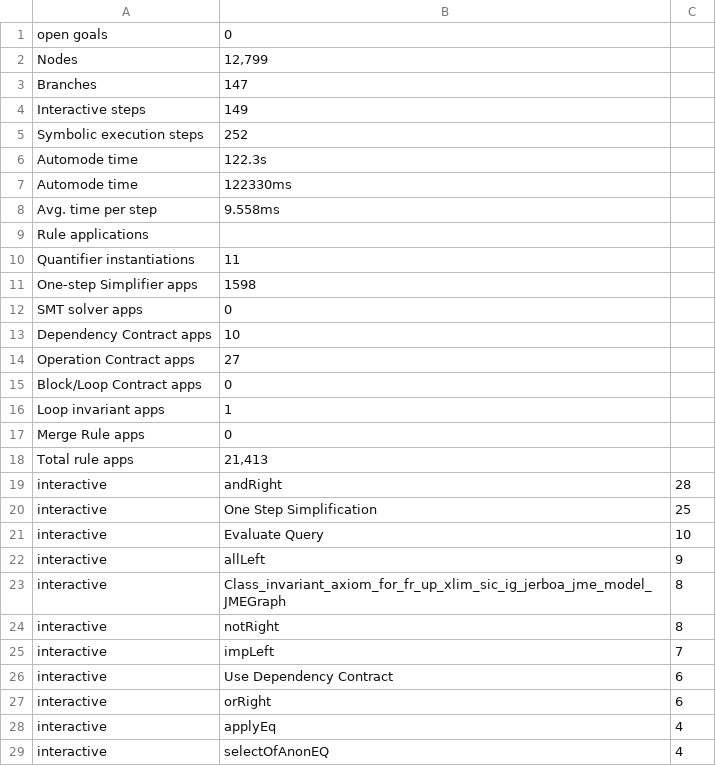
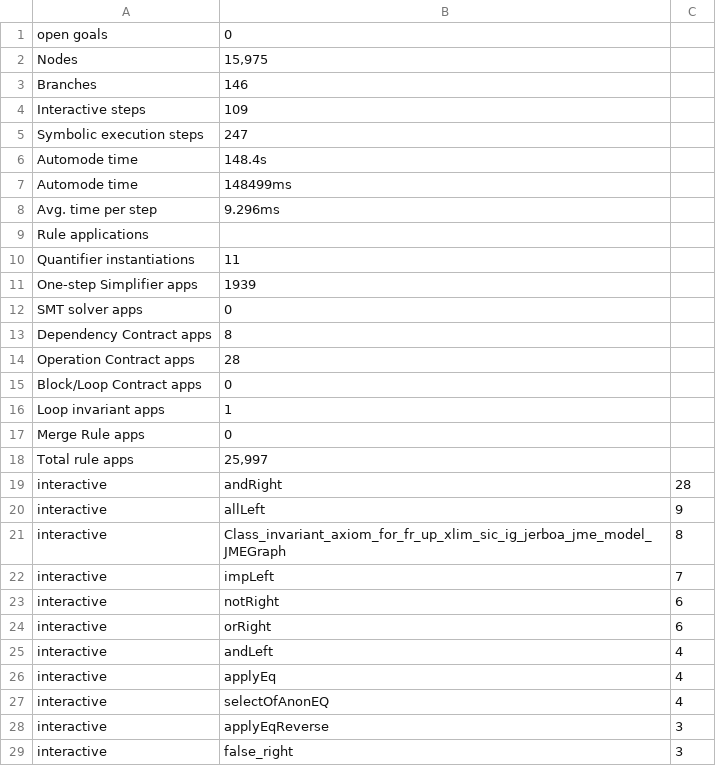
Before and after one commit to FliegendeWurst/Jerboa-KeY-case-study, a CSV file: verifDimensionGraphArcs.csv, drawn as a sheet; only a part is shown; the shorter side is filled out with more unchanged rows; the diff covers the shown part only.

```diff
--- a/verifDimensionGraphArcs.csv
+++ b/verifDimensionGraphArcs.csv
@@ -1,15 +1,15 @@
 open goals;0
-Nodes;12,799
-Branches;147
-Interactive steps;149
-Symbolic execution steps;252
-Automode time;122.3s
-Automode time;122330ms
-Avg. time per step;9.558ms
+Nodes;15,975
+Branches;146
+Interactive steps;109
+Symbolic execution steps;247
+Automode time;148.4s
+Automode time;148499ms
+Avg. time per step;9.296ms
 Rule applications
 Quantifier instantiations;11
-One-step Simplifier apps;1598
+One-step Simplifier apps;1939
 SMT solver apps;0
-Dependency Contract apps;10
-Operation Contract apps;27
+Dependency Contract apps;8
+Operation Contract apps;28
 Block/Loop Contract apps;0
@@ -17,12 +17,10 @@ Loop invariant apps;1
 Merge Rule apps;0
-Total rule apps;21,413
+Total rule apps;25,997
 interactive;andRight;28
-interactive;One Step Simplification;25
-interactive;Evaluate Query;10
 interactive;allLeft;9
 interactive;Class_invariant_axiom_for_fr_up_xlim_sic_ig_jerboa_jme_model_JMEGraph;8
-interactive;notRight;8
 interactive;impLeft;7
-interactive;Use Dependency Contract;6
+interactive;notRight;6
 interactive;orRight;6
+interactive;andLeft;4
 interactive;applyEq;4
```
Also changed, not shown: 4 added rows and 2 removed rows elsewhere in this file, 22 other files.
